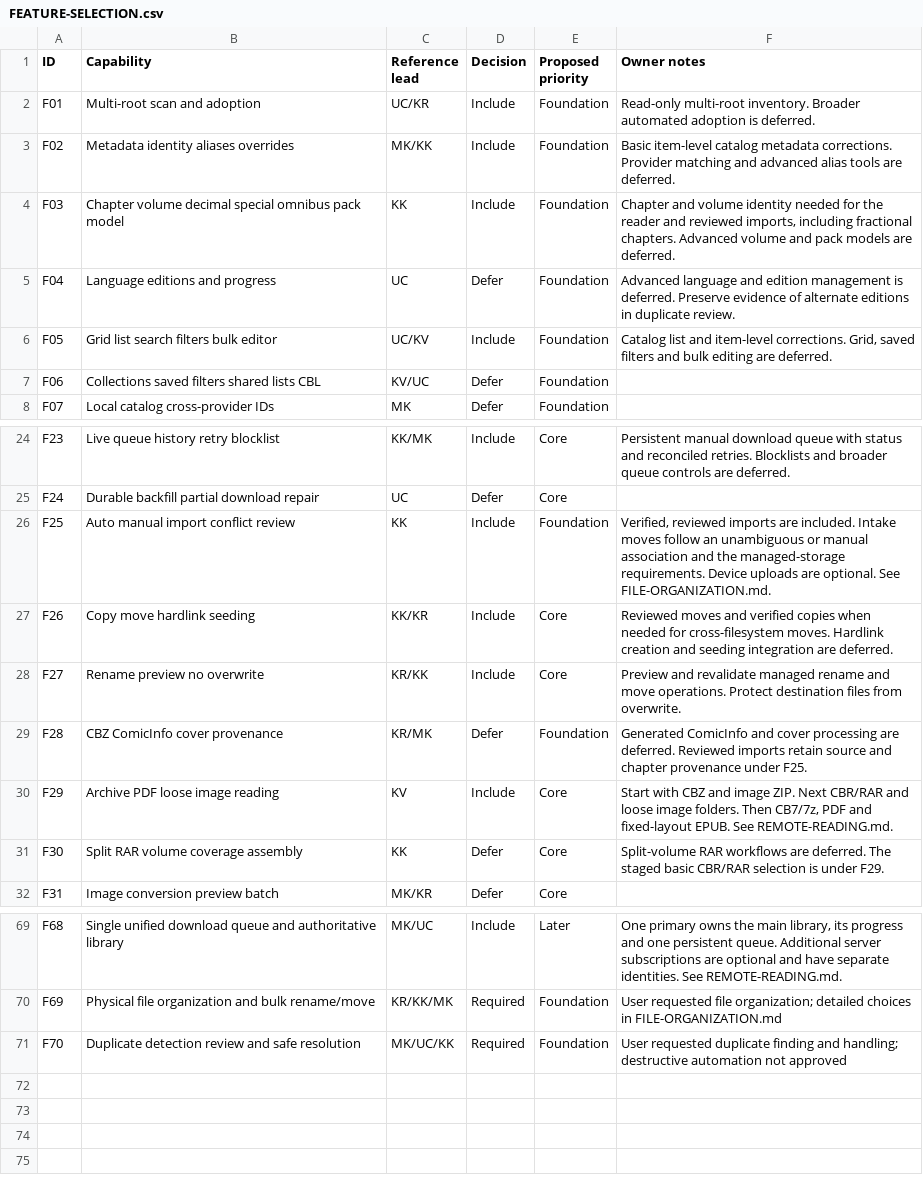
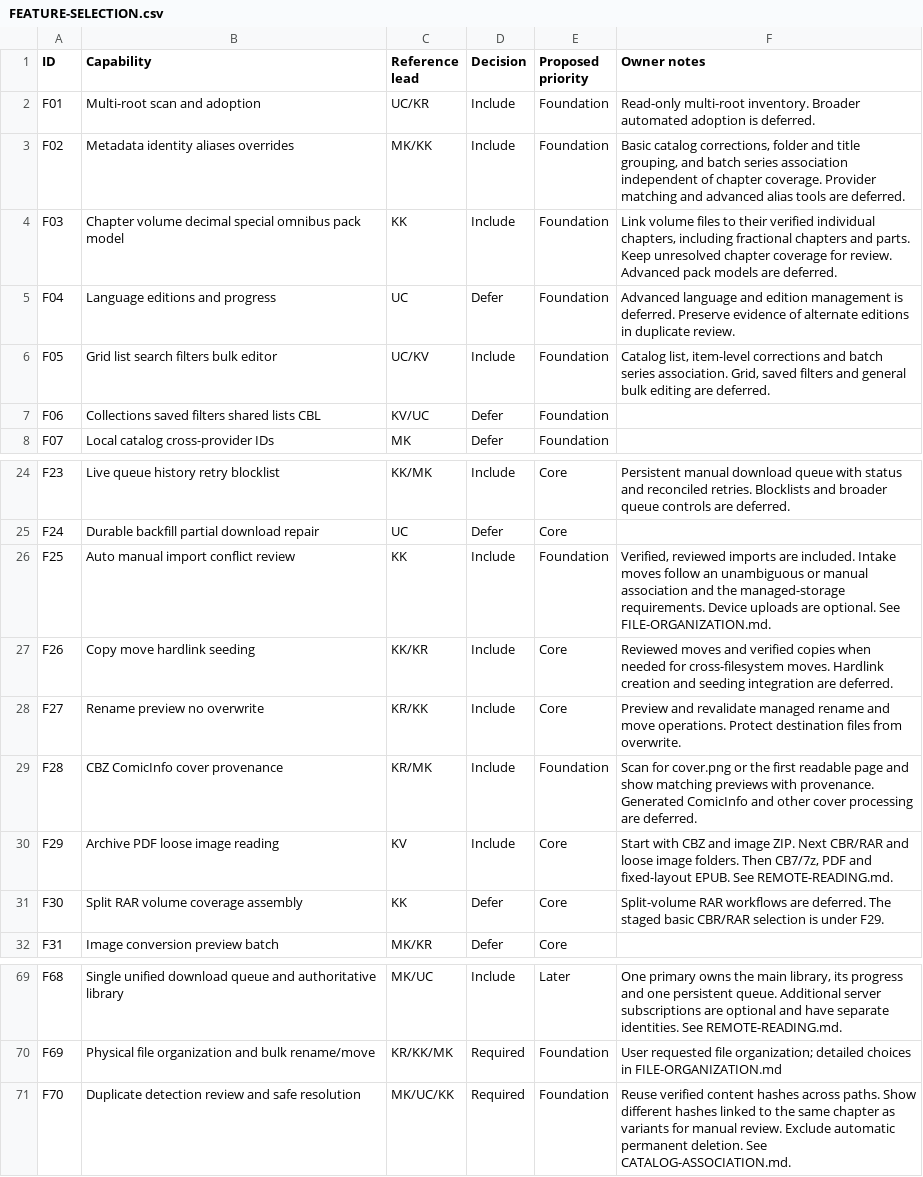
Before and after one commit to desapoint/manga-organizer, a CSV file: docs/FEATURE-SELECTION.csv, drawn as a sheet; only a part is shown, gaps mark what is left out.

Commit message:
Expand the catalog layout and streamline folder browsing

```diff
--- a/docs/FEATURE-SELECTION.csv
+++ b/docs/FEATURE-SELECTION.csv
@@ -2,6 +2,6 @@ ID,Capability,Reference lead,Decision,Proposed priority,Owner notes
 F01,Multi-root scan and adoption,UC/KR,Include,Foundation,Read-only multi-root inventory. Broader automated adoption is deferred.
-F02,Metadata identity aliases overrides,MK/KK,Include,Foundation,Basic item-level catalog metadata corrections. Provider matching and advanced alias tools are deferred.
-F03,Chapter volume decimal special omnibus pack model,KK,Include,Foundation,"Chapter and volume identity needed for the reader and reviewed imports, including fractional chapters. Advanced volume and pack models are deferred."
+F02,Metadata identity aliases overrides,MK/KK,Include,Foundation,"Basic catalog corrections, folder and title grouping, and batch series association independent of chapter coverage. Provider matching and advanced alias tools are deferred."
+F03,Chapter volume decimal special omnibus pack model,KK,Include,Foundation,"Link volume files to their verified individual chapters, including fractional chapters and parts. Keep unresolved chapter coverage for review. Advanced pack models are deferred."
 F04,Language editions and progress,UC,Defer,Foundation,Advanced language and edition management is deferred. Preserve evidence of alternate editions in duplicate review.
-F05,Grid list search filters bulk editor,UC/KV,Include,Foundation,"Catalog list and item-level corrections. Grid, saved filters and bulk editing are deferred."
+F05,Grid list search filters bulk editor,UC/KV,Include,Foundation,"Catalog list, item-level corrections and batch series association. Grid, saved filters and general bulk editing are deferred."
 F06,Collections saved filters shared lists CBL,KV/UC,Defer,Foundation,
@@ -28,3 +28,3 @@ F26,Copy move hardlink seeding,KK/KR,Include,Core,Reviewed moves and verified co
 F27,Rename preview no overwrite,KR/KK,Include,Core,Preview and revalidate managed rename and move operations. Protect destination files from overwrite.
-F28,CBZ ComicInfo cover provenance,KR/MK,Defer,Foundation,Generated ComicInfo and cover processing are deferred. Reviewed imports retain source and chapter provenance under F25.
+F28,CBZ ComicInfo cover provenance,KR/MK,Include,Foundation,"Scan for cover.png or the first readable page and show matching previews with provenance. Generated ComicInfo and other cover processing are deferred."
 F29,Archive PDF loose image reading,KV,Include,Core,"Start with CBZ and image ZIP. Next CBR/RAR and loose image folders. Then CB7/7z, PDF and fixed-layout EPUB. See REMOTE-READING.md."
@@ -70,2 +70,2 @@ F68,Single unified download queue and authoritative library,MK/UC,Include,Later,
 F69,Physical file organization and bulk rename/move,KR/KK/MK,Required,Foundation,User requested file organization; detailed choices in FILE-ORGANIZATION.md
-F70,Duplicate detection review and safe resolution,MK/UC/KK,Required,Foundation,User requested duplicate finding and handling; destructive automation not approved
+F70,Duplicate detection review and safe resolution,MK/UC/KK,Required,Foundation,"Reuse verified content hashes across paths. Show different hashes linked to the same chapter as variants for manual review. Exclude automatic permanent deletion. See CATALOG-ASSOCIATION.md."
```
Also changed, not shown: 13 other files.
